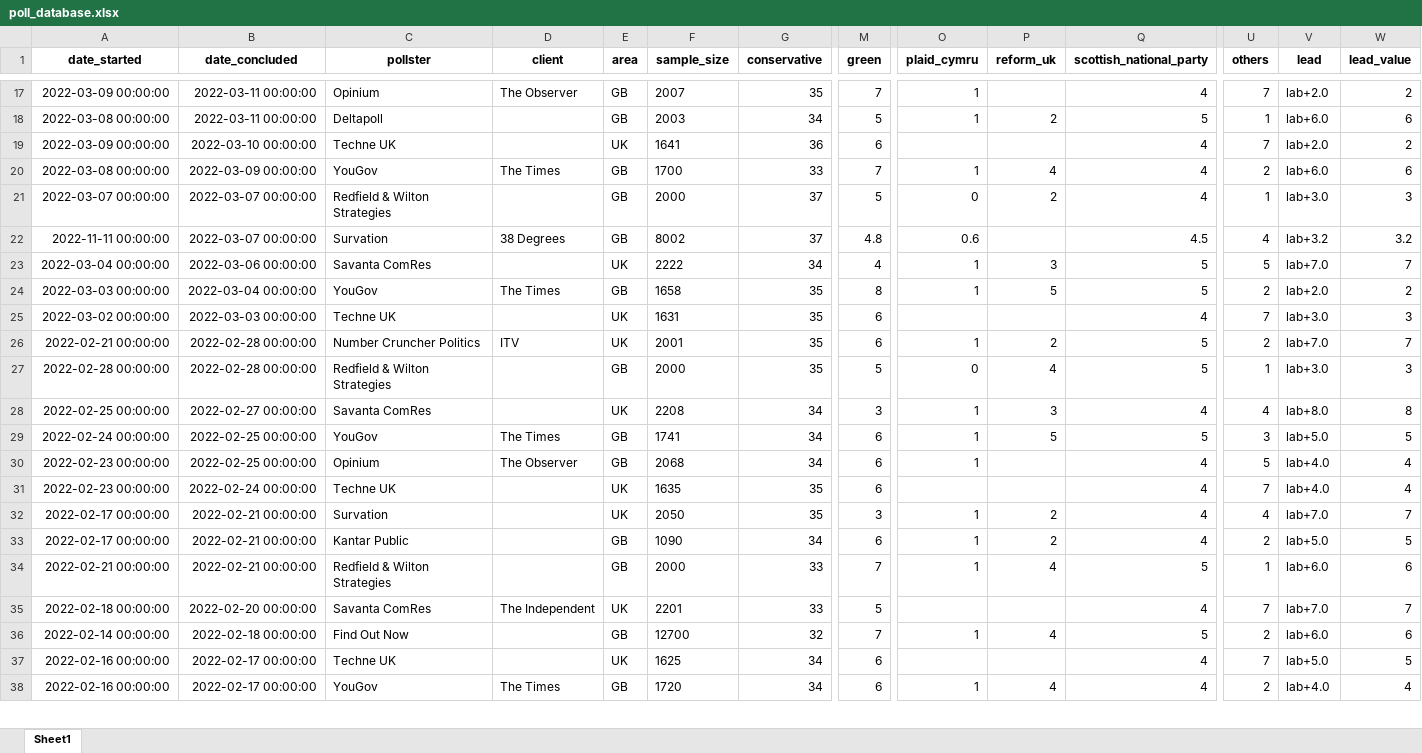
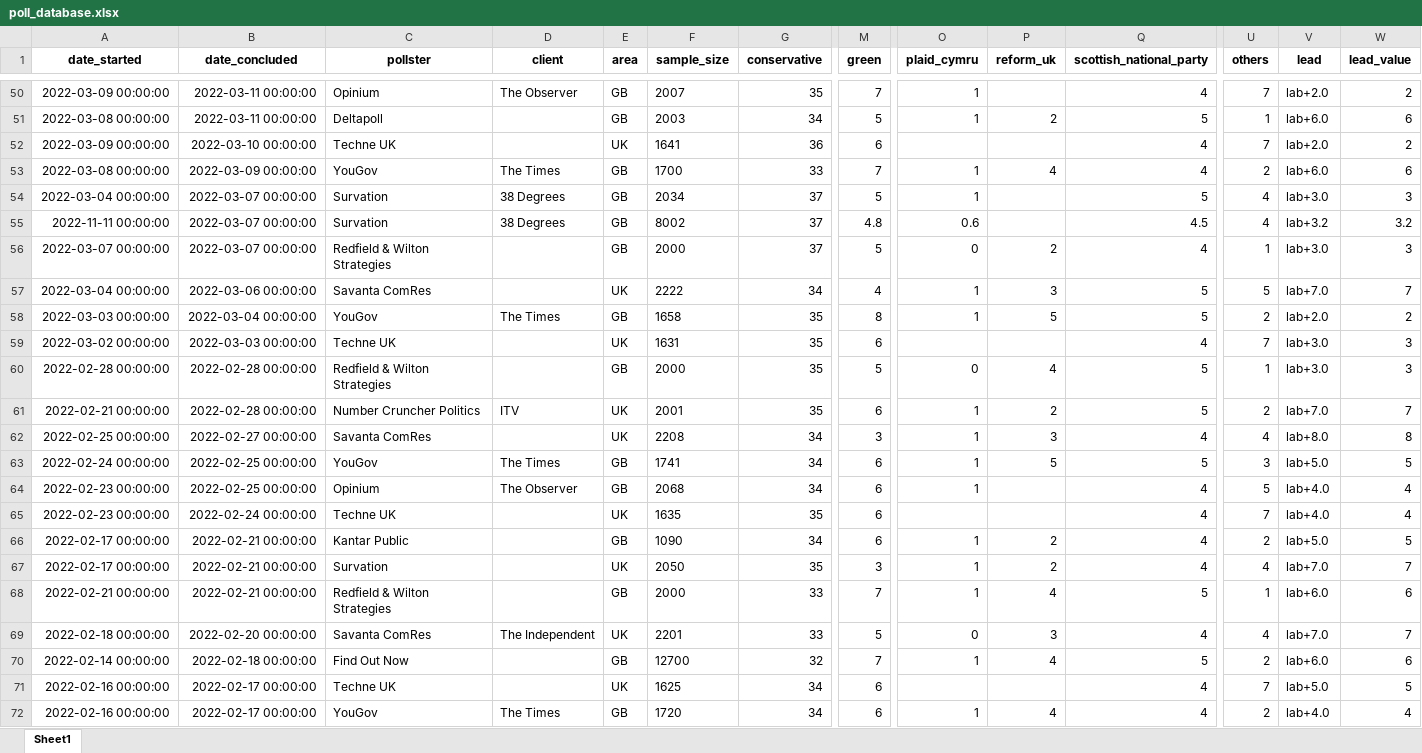
Before and after one commit to AndyLawton/uk_general_election_polls, an Excel workbook: poll_database/poll_database.xlsx, sheet Sheet1, drawn as a sheet; only a part is shown, gaps mark what is left out; values as stored, in another font and other column widths than the file's, no borders; addresses are those after the commit; rows hold the shown columns only; the diff covers the shown part only; the diff names each change by its address in the sheet, - before the commit and + after, or states it on an @@ line.

```diff
--- a/poll_database/poll_database.xlsx (sheet Sheet1)
+++ b/poll_database/poll_database.xlsx (sheet Sheet1)
+row 54: 2022-03-04 00:00:00 | 2022-03-07 00:00:00 | Survation | 38 Degrees | GB | 2034 | 37 | 5 | 1 |  | 5 | 4 | lab+3.0 | 3
@@ row 21 moved to row 56: 2022-03-07 00:00:00 @@
@@ row 26 moved to row 61: 2022-02-21 00:00:00 @@
@@ row 32 moved to row 67: 2022-02-17 00:00:00 @@
-O69 (plaid_cymru): (empty)
+O69 (plaid_cymru): 0
-P69 (reform_uk): (empty)
+P69 (reform_uk): 3
-U69 (others): 7
+U69 (others): 4
```
Also changed, not shown: 35 added rows, 2 removed rows, 458 moved rows and 10 edited cells elsewhere in this sheet, 10 other files.
